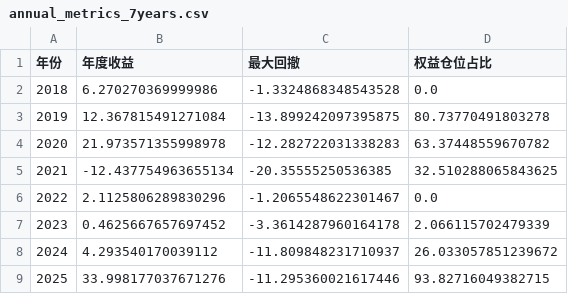
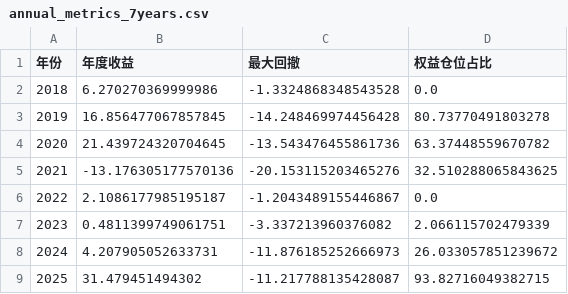
Before and after one commit to yiyoungs/ETF_QUANTITY, a CSV file: reports/annual_metrics_7years.csv, drawn as a sheet.

```diff
--- a/reports/annual_metrics_7years.csv
+++ b/reports/annual_metrics_7years.csv
@@ -2,8 +2,8 @@
 2018,6.270270369999986,-1.3324868348543528,0.0
-2019,12.367815491271084,-13.899242097395875,80.73770491803278
-2020,21.973571355998978,-12.282722031338283,63.37448559670782
-2021,-12.437754963655134,-20.35555250536385,32.510288065843625
-2022,2.1125806289830296,-1.2065548622301467,0.0
-2023,0.4625667657697452,-3.3614287960164178,2.066115702479339
-2024,4.293540170039112,-11.809848231710937,26.033057851239672
-2025,33.998177037671276,-11.295360021617446,93.82716049382715
+2019,16.856477067857845,-14.248469974456428,80.73770491803278
+2020,21.439724320704645,-13.543476455861736,63.37448559670782
+2021,-13.176305177570136,-20.153115203465276,32.510288065843625
+2022,2.1086177985195187,-1.2043489155446867,0.0
+2023,0.4811399749061751,-3.337213960376082,2.066115702479339
+2024,4.207905052633731,-11.876185252666973,26.033057851239672
+2025,31.479451494302,-11.217788135428087,93.82716049382715
```
Also changed, not shown: reports/backtest_results_7years.csv, 18 other files.
